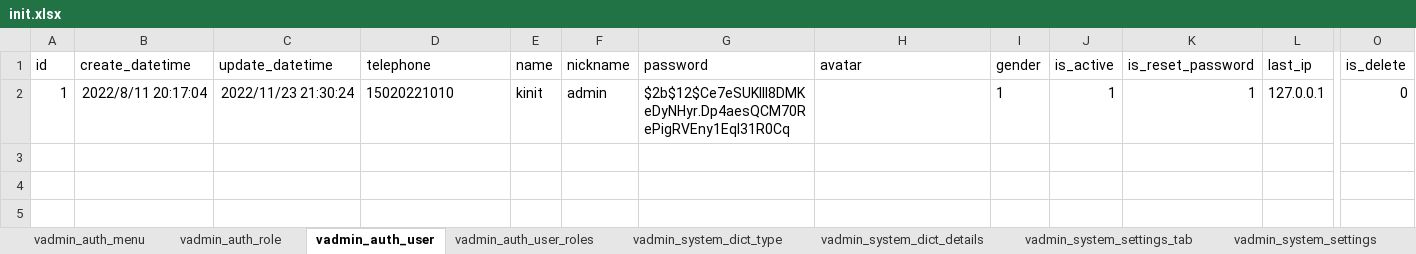
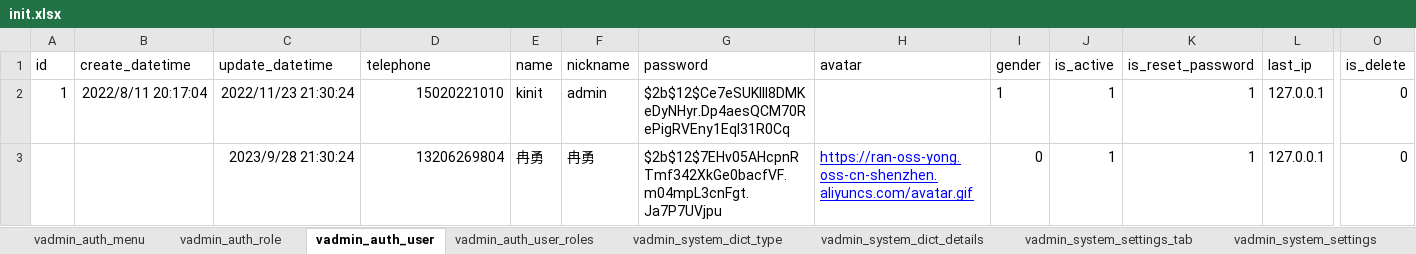
Before and after one commit to RanY-Luck/Sakura_K, an Excel workbook: scripts/initialize/data/init.xlsx, sheet vadmin_auth_user, drawn as a sheet; only a part is shown, gaps mark what is left out; values as stored, in another font and other column widths than the file's, no borders; rows hold the shown columns only; the diff names each change by its address in the sheet, - before the commit and + after, or states it on an @@ line.

```diff
--- a/scripts/initialize/data/init.xlsx (sheet vadmin_auth_user)
+++ b/scripts/initialize/data/init.xlsx (sheet vadmin_auth_user)
-D2 alignment: left
+D2 alignment: right
+row 3:  |  | 2023/9/28 21:30:24 | 13206269804 | 冉勇 | 冉勇 | $2b$12$7EHv05AHcpnRTmf342XkGe0bacfVF.m04mpL3cnFgt.Ja7P7UVjpu | https://ran-oss-yong.oss-cn-shenzhen.aliyuncs.com/avatar.gif | 0 | 1 | 1 | 127.0.0.1 | 0
```
Also changed, not shown: sheet vadmin_auth_menu, sheet vadmin_system_settings, sheet vadmin_help_issue, sheet vadmin_help_issue_category, 2 other files.
